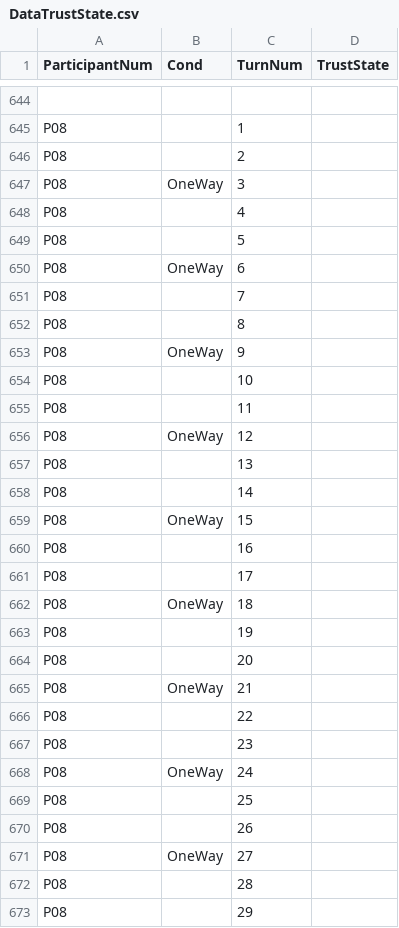
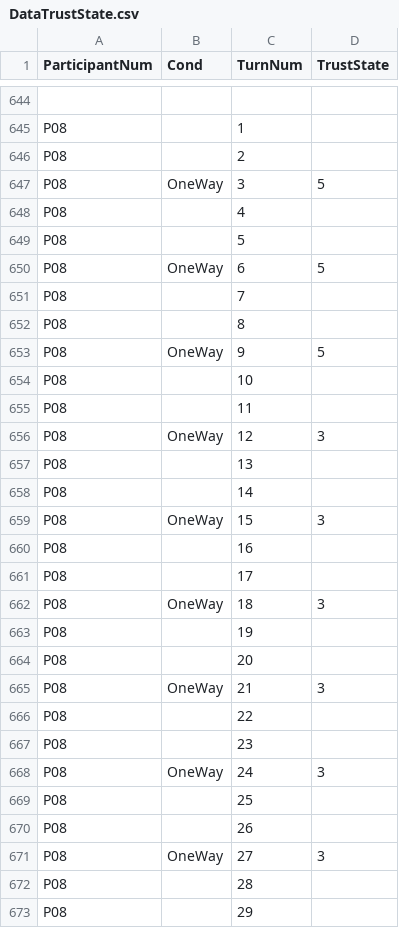
Before and after one commit to JellyFishKid1/SimBSTudyRCode, a CSV file: DataTrustState.csv, drawn as a sheet; only a part is shown, gaps mark what is left out; the diff covers the shown part only.

```diff
--- a/DataTrustState.csv
+++ b/DataTrustState.csv
@@ -646,27 +646,27 @@ P08,,1,
 P08,,2,
-P08,OneWay,3,
+P08,OneWay,3,5
 P08,,4,
 P08,,5,
-P08,OneWay,6,
+P08,OneWay,6,5
 P08,,7,
 P08,,8,
-P08,OneWay,9,
+P08,OneWay,9,5
 P08,,10,
 P08,,11,
-P08,OneWay,12,
+P08,OneWay,12,3
 P08,,13,
 P08,,14,
-P08,OneWay,15,
+P08,OneWay,15,3
 P08,,16,
 P08,,17,
-P08,OneWay,18,
+P08,OneWay,18,3
 P08,,19,
 P08,,20,
-P08,OneWay,21,
+P08,OneWay,21,3
 P08,,22,
 P08,,23,
-P08,OneWay,24,
+P08,OneWay,24,3
 P08,,25,
 P08,,26,
-P08,OneWay,27,
+P08,OneWay,27,3
 P08,,28,
```
Also changed, not shown: 69 edited cells elsewhere in this file, B Study_NASA-TLX.csv, 11 other files.
